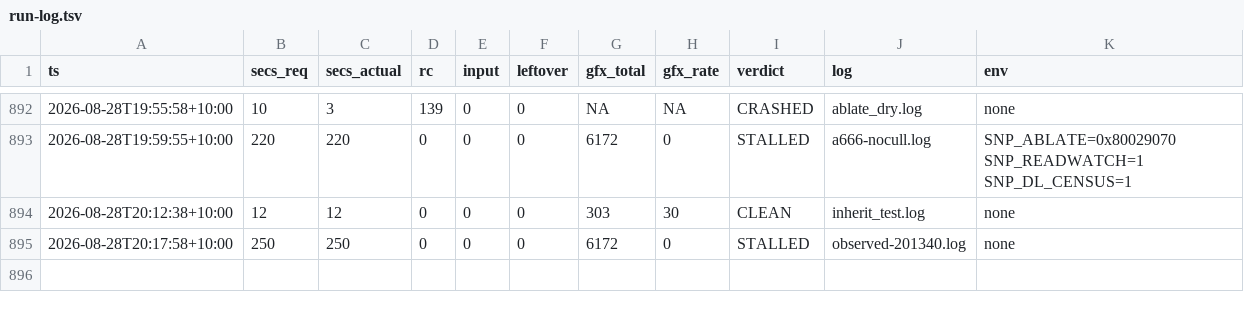
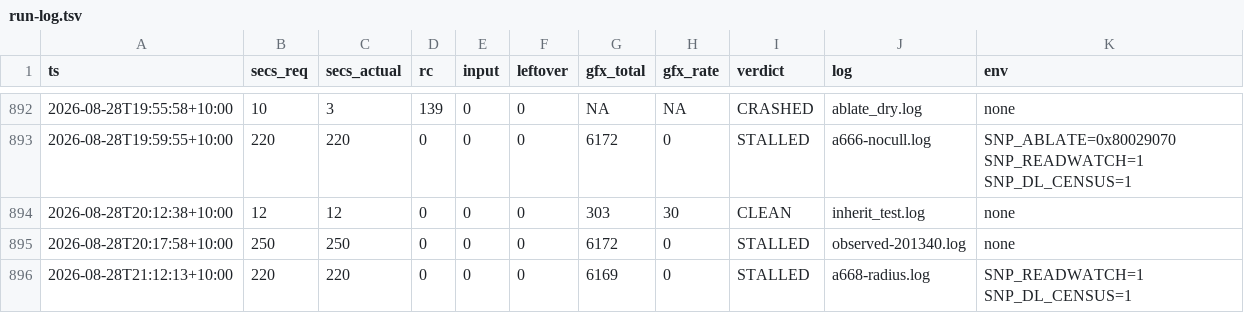
Before and after one commit to johvmac/sin-punishment-recompiled, a TSV file: docs/run-log.tsv, drawn as a sheet; only a part is shown, gaps mark what is left out.

```diff
--- a/docs/run-log.tsv
+++ b/docs/run-log.tsv
@@ -895 +895,2 @@ ts	secs_req	secs_actual	rc	input	leftover	gfx_total	gfx_rate	verdict	log	env
 2026-08-28T20:17:58+10:00	250	250	0	0	0	6172	0	STALLED	observed-201340.log	none
+2026-08-28T21:12:13+10:00	220	220	0	0	0	6169	0	STALLED	a668-radius.log	SNP_READWATCH=1 SNP_DL_CENSUS=1
```
Also changed, not shown: 7 other files.
